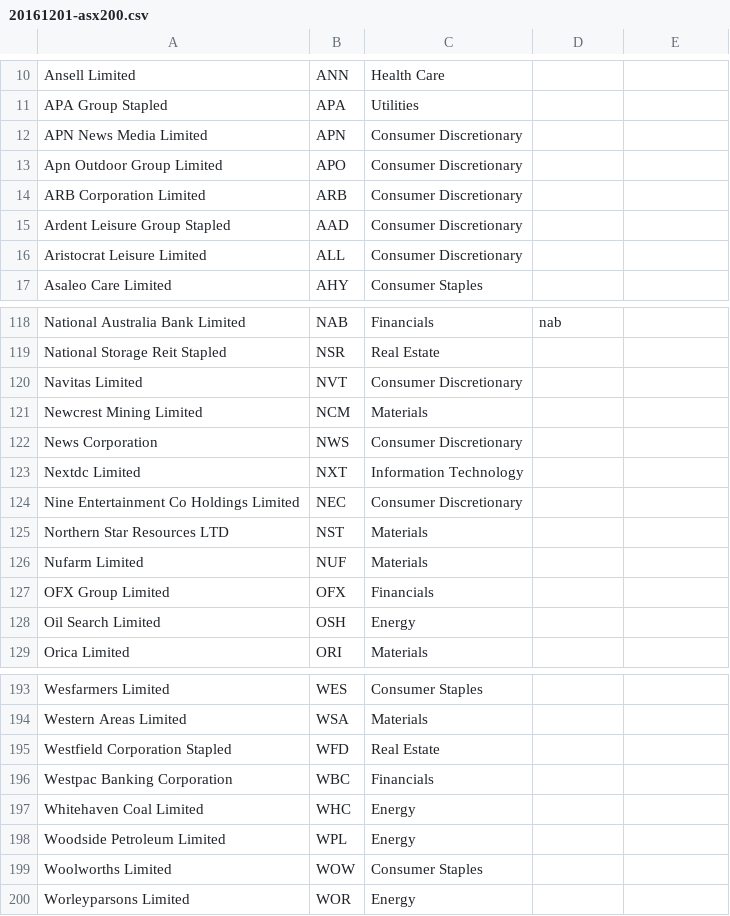
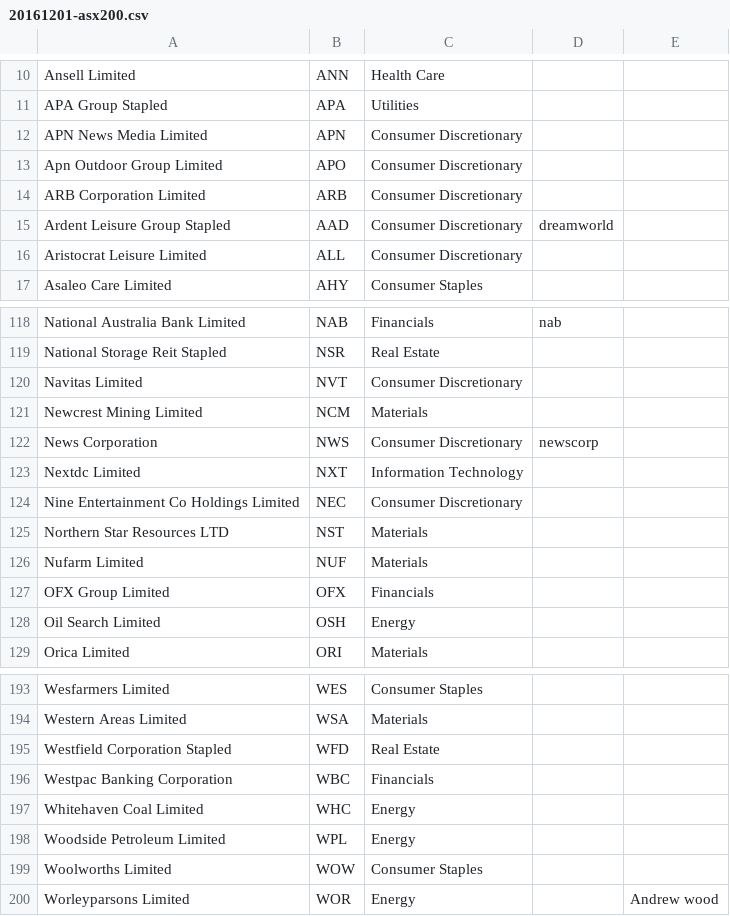
Before and after one commit to richardhensel/NewsFeedSentiment, a CSV file: 20161201-asx200.csv, drawn as a sheet; only a part is shown, gaps mark what is left out.

```diff
--- a/20161201-asx200.csv
+++ b/20161201-asx200.csv
@@ -14,3 +14,3 @@ Apn Outdoor Group Limited,APO,Consumer Discretionary,,
 ARB Corporation Limited,ARB,Consumer Discretionary,,
-Ardent Leisure Group Stapled,AAD,Consumer Discretionary,,
+Ardent Leisure Group Stapled,AAD,Consumer Discretionary,dreamworld,
 Aristocrat Leisure Limited,ALL,Consumer Discretionary,,
@@ -121,3 +121,3 @@ Navitas Limited,NVT,Consumer Discretionary,,
 Newcrest Mining Limited,NCM,Materials,,
-News Corporation,NWS,Consumer Discretionary,,
+News Corporation,NWS,Consumer Discretionary,newscorp,
 Nextdc Limited,NXT,Information Technology,,
@@ -199,2 +199,2 @@ Woodside Petroleum Limited,WPL,Energy,,
 Woolworths Limited,WOW,Consumer Staples,,
-Worleyparsons Limited,WOR,Energy,,
+Worleyparsons Limited,WOR,Energy,,Andrew wood
```
Also changed, not shown: 1 other file.
